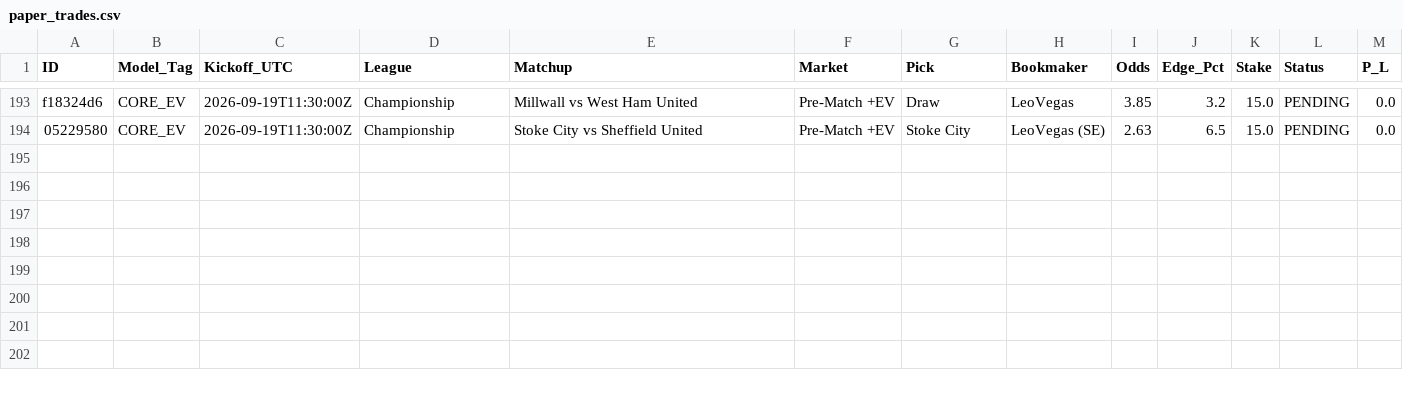
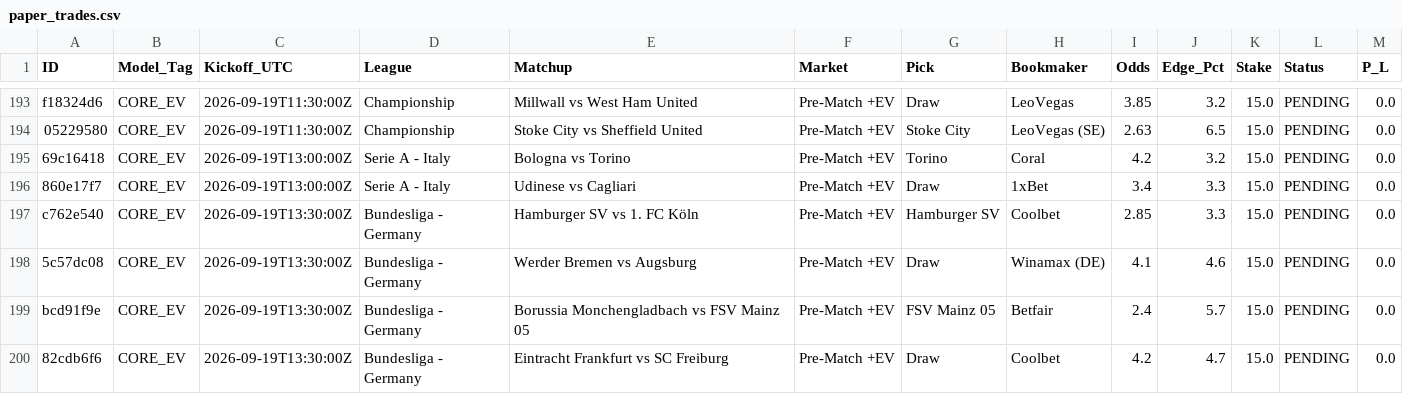
Before and after one commit to Potznit/Ai-terminal, a CSV file: paper_trades.csv, drawn as a sheet; only a part is shown, gaps mark what is left out.

Commit message:
Automated paper_trades sync [skip ci] [skip railway]

```diff
--- a/paper_trades.csv
+++ b/paper_trades.csv
@@ -194 +194,7 @@ f18324d6,CORE_EV,2026-09-19T11:30:00Z,Championship,Millwall vs West Ham United,P
 05229580,CORE_EV,2026-09-19T11:30:00Z,Championship,Stoke City vs Sheffield United,Pre-Match +EV,Stoke City,LeoVegas (SE),2.63,6.5,15.0,PENDING,0.0
+69c16418,CORE_EV,2026-09-19T13:00:00Z,Serie A - Italy,Bologna vs Torino,Pre-Match +EV,Torino,Coral,4.2,3.2,15.0,PENDING,0.0
+860e17f7,CORE_EV,2026-09-19T13:00:00Z,Serie A - Italy,Udinese vs Cagliari,Pre-Match +EV,Draw,1xBet,3.4,3.3,15.0,PENDING,0.0
+c762e540,CORE_EV,2026-09-19T13:30:00Z,Bundesliga - Germany,Hamburger SV vs 1. FC Köln,Pre-Match +EV,Hamburger SV,Coolbet,2.85,3.3,15.0,PENDING,0.0
+5c57dc08,CORE_EV,2026-09-19T13:30:00Z,Bundesliga - Germany,Werder Bremen vs Augsburg,Pre-Match +EV,Draw,Winamax (DE),4.1,4.6,15.0,PENDING,0.0
+bcd91f9e,CORE_EV,2026-09-19T13:30:00Z,Bundesliga - Germany,Borussia Monchengladbach vs FSV Mainz 05,Pre-Match +EV,FSV Mainz 05,Betfair,2.4,5.7,15.0,PENDING,0.0
+82cdb6f6,CORE_EV,2026-09-19T13:30:00Z,Bundesliga - Germany,Eintracht Frankfurt vs SC Freiburg,Pre-Match +EV,Draw,Coolbet,4.2,4.7,15.0,PENDING,0.0
```
